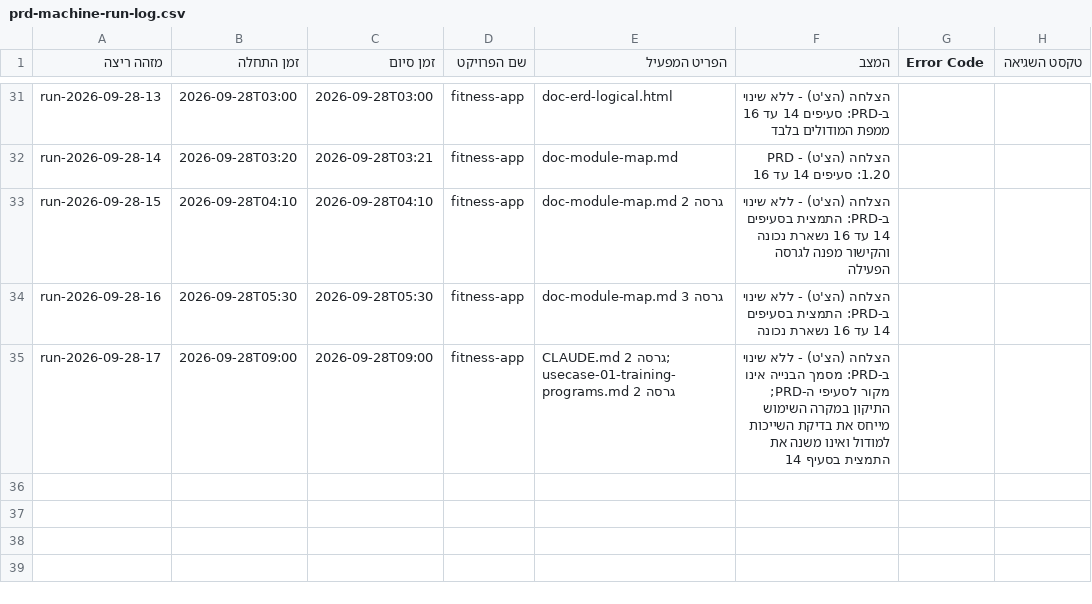
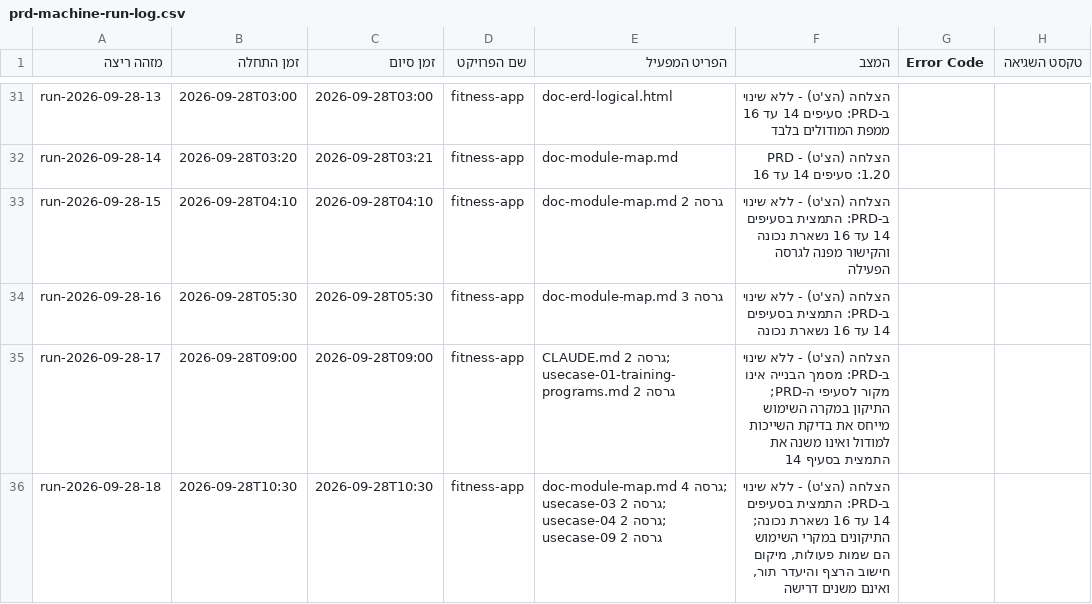
Before and after one commit to Sharpop30/fitness-app, a CSV file: automation-infra/prd-machine-run-log.csv, drawn as a sheet; only a part is shown, gaps mark what is left out.

```diff
--- a/automation-infra/prd-machine-run-log.csv
+++ b/automation-infra/prd-machine-run-log.csv
@@ -35 +35,2 @@ run-2026-09-28-16,2026-09-28T05:30,2026-09-28T05:30,fitness-app,doc-module-map.m
 run-2026-09-28-17,2026-09-28T09:00,2026-09-28T09:00,fitness-app,CLAUDE.md גרסה 2; usecase-01-training-programs.md גרסה 2,הצלחה (הצ'ט) - ללא שינוי ב-PRD: מסמך הבנייה אינו מקור לסעיפי ה-PRD; התיקון במקרה השימוש מייחס את בדיקת השייכות למודול ואינו משנה את התמצית בסעיף 14,,
+run-2026-09-28-18,2026-09-28T10:30,2026-09-28T10:30,fitness-app,doc-module-map.md גרסה 4; usecase-03 גרסה 2; usecase-04 גרסה 2; usecase-09 גרסה 2,"הצלחה (הצ'ט) - ללא שינוי ב-PRD: התמצית בסעיפים 14 עד 16 נשארת נכונה; התיקונים במקרי השימוש הם שמות פעולות, מיקום חישוב הרצף והיעדר תור, ואינם משנים דרישה",,
```
Also changed, not shown: project-docs/doc-approvals-log.csv, 11 other files.
